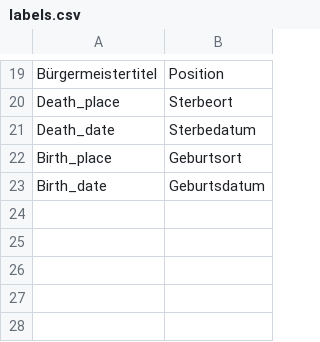
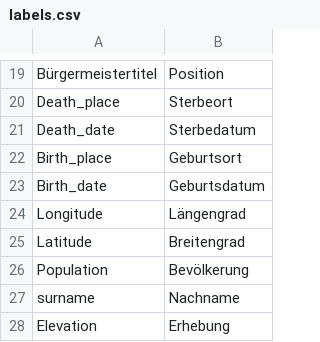
Before and after one commit to pannous/netbase, a CSV file: import/labels.csv, drawn as a sheet; only a part is shown, gaps mark what is left out.

Commit message:
labels!!

```diff
--- a/import/labels.csv
+++ b/import/labels.csv
@@ -23 +23,6 @@ Birth_place	Geburtsort
 Birth_date	Geburtsdatum
+Longitude	Längengrad
+Latitude	Breitengrad
+Population	Bevölkerung
+surname	Nachname
+Elevation	Erhebung
```
Also changed, not shown: 3 other files.
